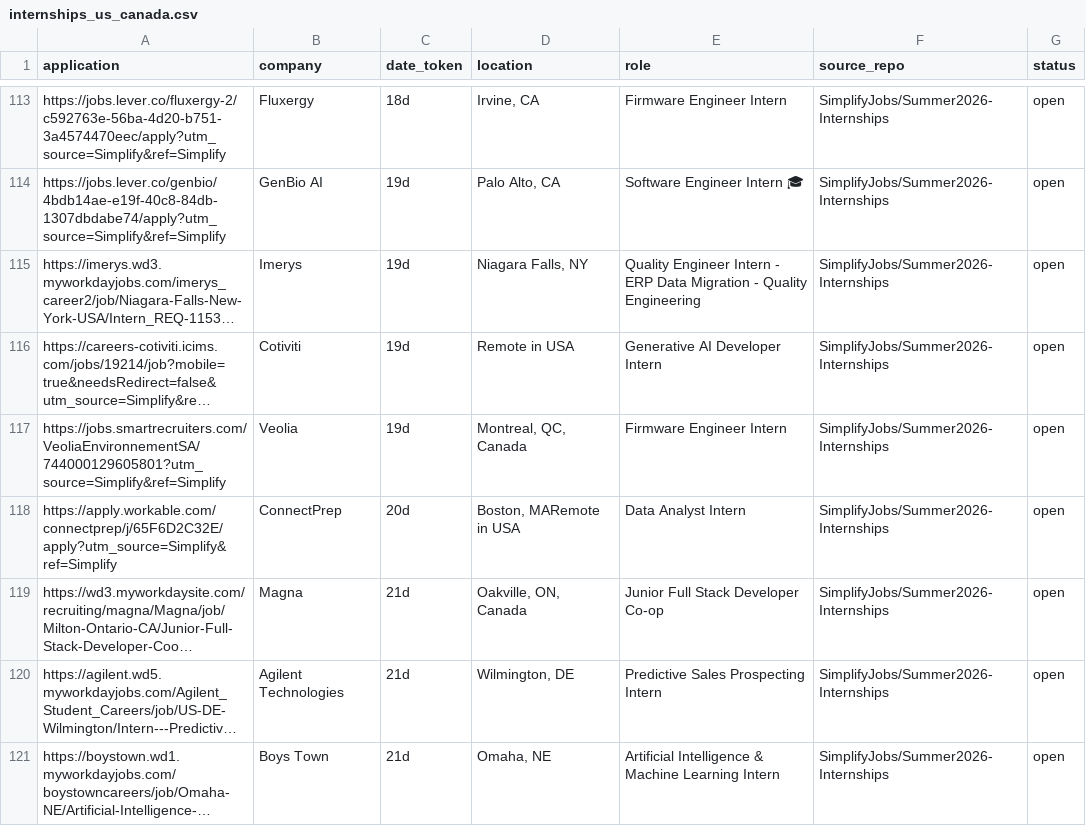
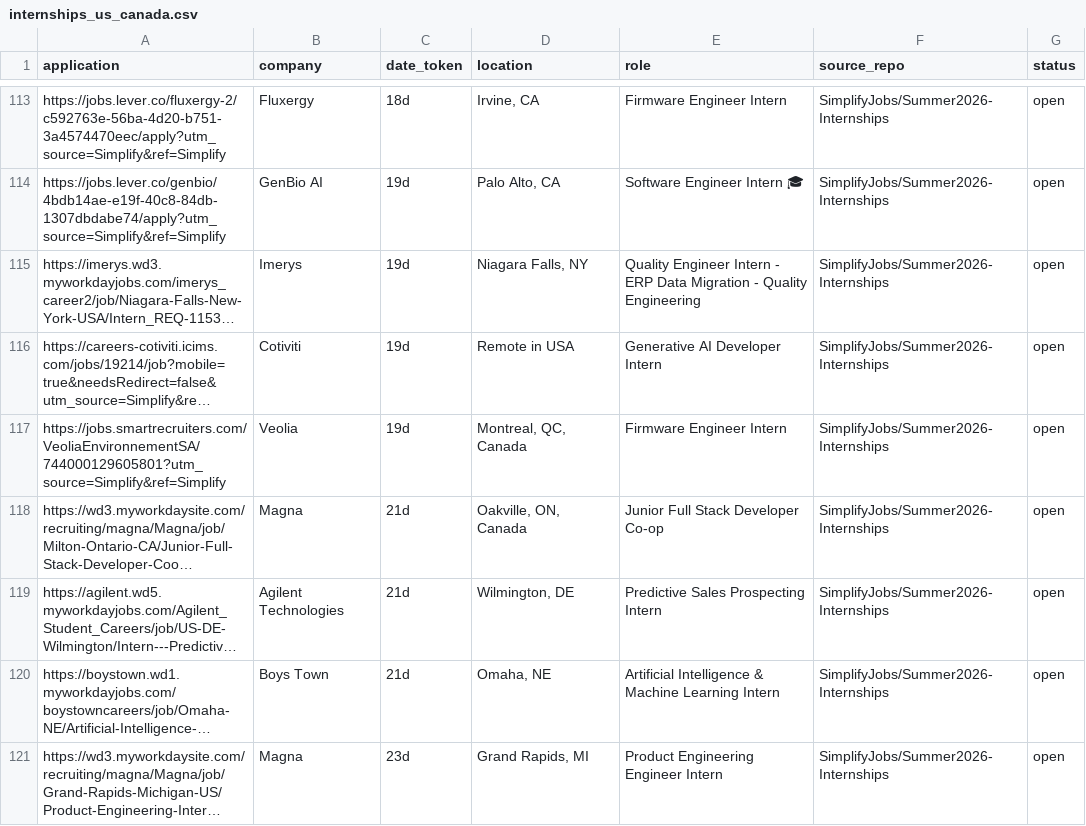
Before and after one commit to vats98754/job-fetcher, a CSV file: internships_us_canada.csv, drawn as a sheet; only a part is shown, gaps mark what is left out; the shorter side is filled out with more unchanged rows; long unchanged cells end in …; the diff names each change by its address in the sheet, - before the commit and + after, or states it on an @@ line.

```diff
--- a/internships_us_canada.csv
+++ b/internships_us_canada.csv
-row 118: https://apply.workable.com/connectprep/j/65F6D2C32E/apply?utm_source=Simplify&ref=Simplify | ConnectPrep | 20d | Boston, MARemote in USA | Data Analyst Intern | SimplifyJobs/Summer2026-Internships | open
```
